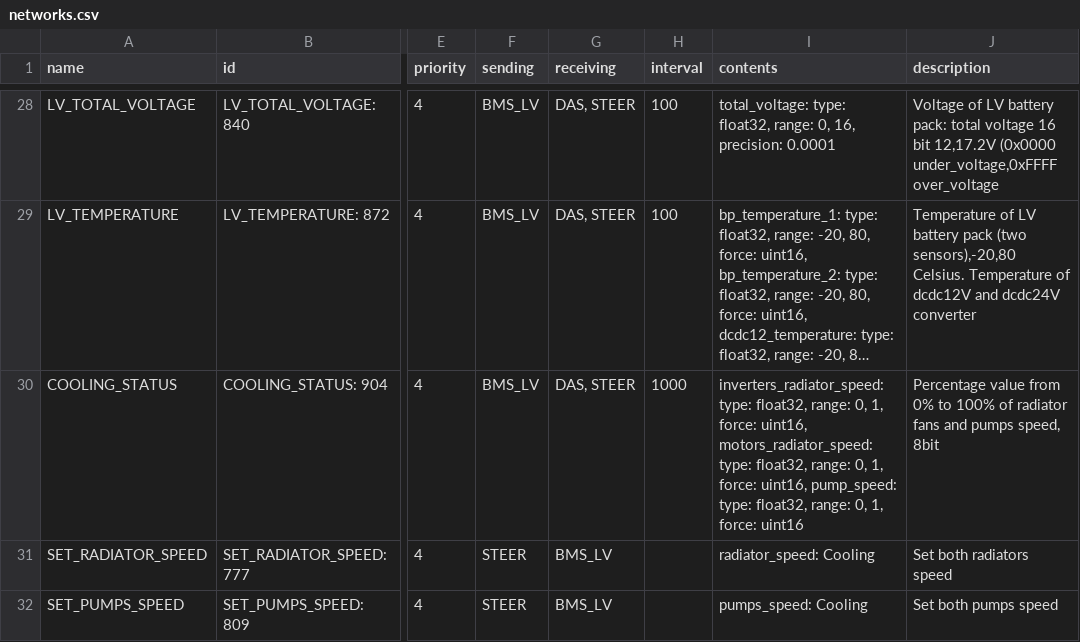
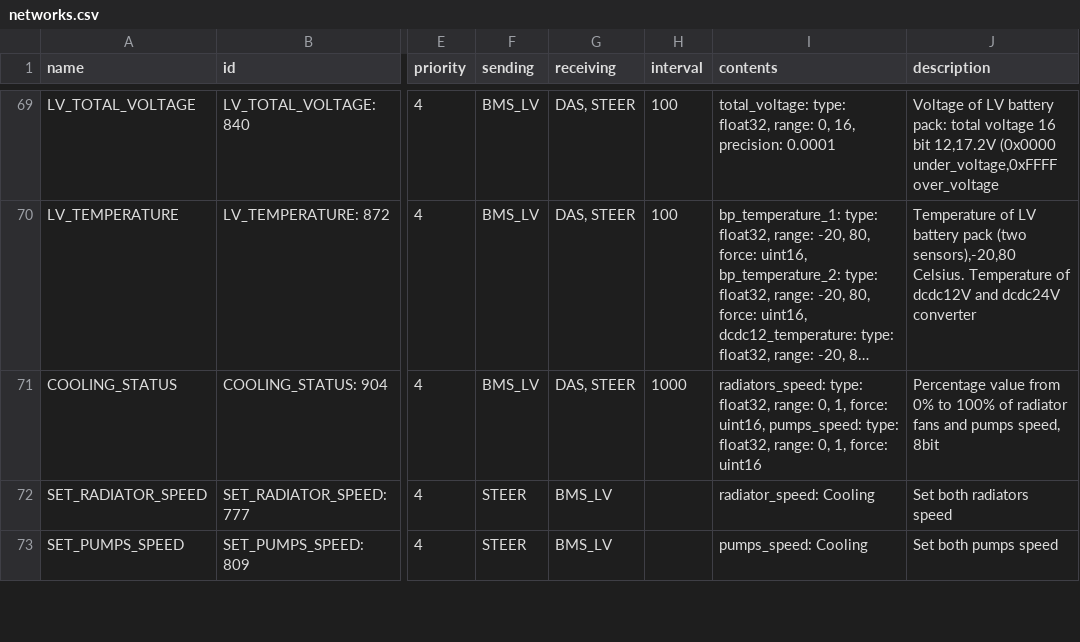
Before and after one commit to eagletrt/can, a CSV file: csv/networks.csv, drawn as a sheet; only a part is shown, gaps mark what is left out; long unchanged cells end in …; addresses are those after the commit; the diff covers the shown part only; the diff names each change by its address in the sheet, - before the commit and + after, or states it on an @@ line.

```diff
--- a/csv/networks.csv
+++ b/csv/networks.csv
-I71 (contents): inverters_radiator_speed: type: float32, range: 0, 1, force: uint16, motors_radiator_speed: type: float32, range: 0, 1, force: uint16, pump_speed: type: float32,…
+I71 (contents): radiators_speed: type: float32, range: 0, 1, force: uint16, pumps_speed: type: float32,…
```
Also changed, not shown: 41 moved rows elsewhere in this file, 8 other files.
